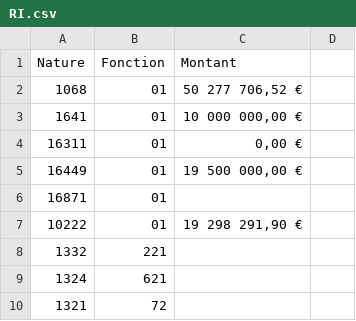
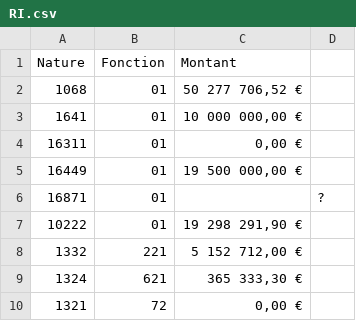
Before and after one commit to DavidBruant/finances-herault, a CSV file: data/finances/csv/RI.csv, drawn as a sheet; the diff names each change by its address in the sheet, - before the commit and + after, or states it on an @@ line.

```diff
--- a/data/finances/csv/RI.csv
+++ b/data/finances/csv/RI.csv
-D6: (empty)
+D6: ?
-C8 (Montant): (empty)
+C8 (Montant): 5 152 712,00 €
-C9 (Montant): (empty)
+C9 (Montant): 365 333,30 €
-C10 (Montant): (empty)
+C10 (Montant): 0,00 €
```
Also changed, not shown: data/finances/csv/DF.csv, data/finances/csv/DI.csv, 2 other files.
